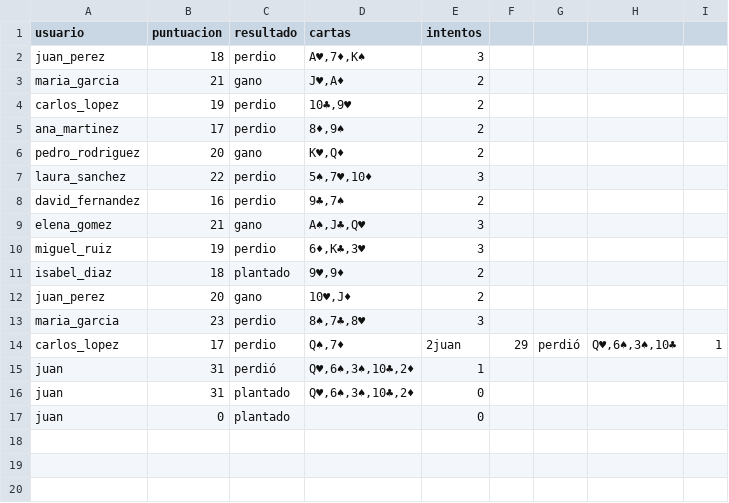
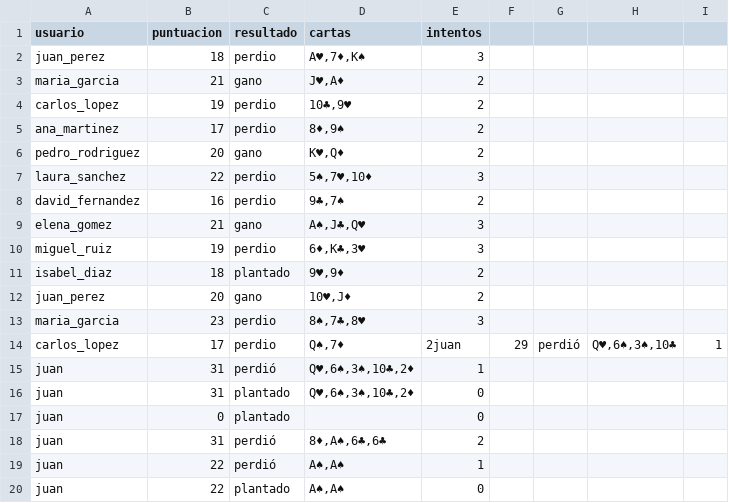
Before and after one commit to MrScratch23/Entornoservidor, a CSV file: sesiones/blackjack/datos_blackjack.csv, drawn as a sheet.

```diff
--- a/sesiones/blackjack/datos_blackjack.csv
+++ b/sesiones/blackjack/datos_blackjack.csv
@@ -17 +17,4 @@ juan,31,plantado,"Q♥,6♠,3♠,10♣,2♦",0
 juan,0,plantado,,0
+juan,31,perdió,"8♦,A♠,6♣,6♣",2
+juan,22,perdió,"A♠,A♠",1
+juan,22,plantado,"A♠,A♠",0
```
Also changed, not shown: 6 other files.
